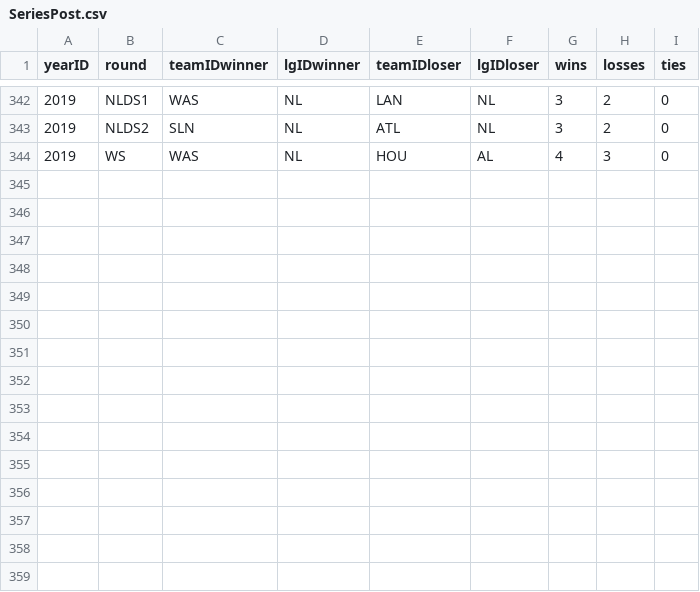
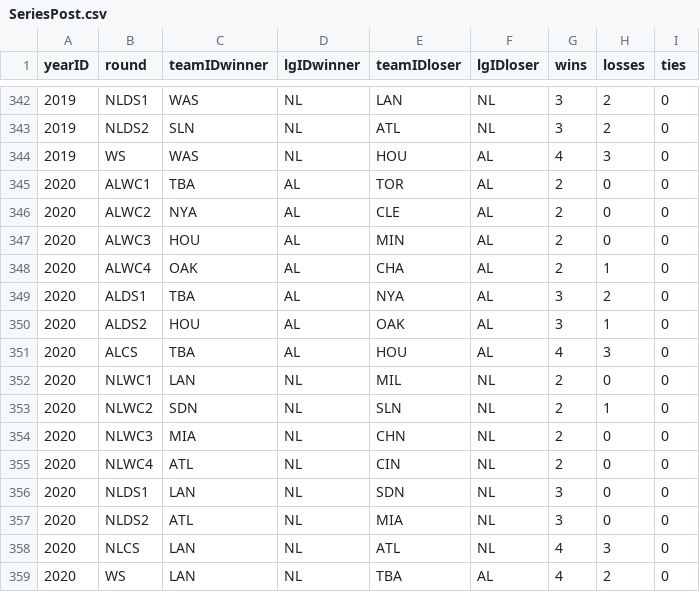
Before and after one commit to nagolucky18/baseball-stats, a CSV file: data/core/SeriesPost.csv, drawn as a sheet; only a part is shown, gaps mark what is left out.

```diff
--- a/data/core/SeriesPost.csv
+++ b/data/core/SeriesPost.csv
@@ -344 +344,16 @@ yearID,round,teamIDwinner,lgIDwinner,teamIDloser,lgIDloser,wins,losses,ties
 2019,WS,WAS,NL,HOU,AL,4,3,0
+2020,ALWC1,TBA,AL,TOR,AL,2,0,0
+2020,ALWC2,NYA,AL,CLE,AL,2,0,0
+2020,ALWC3,HOU,AL,MIN,AL,2,0,0
+2020,ALWC4,OAK,AL,CHA,AL,2,1,0
+2020,ALDS1,TBA,AL,NYA,AL,3,2,0
+2020,ALDS2,HOU,AL,OAK,AL,3,1,0
+2020,ALCS,TBA,AL,HOU,AL,4,3,0
+2020,NLWC1,LAN,NL,MIL,NL,2,0,0
+2020,NLWC2,SDN,NL,SLN,NL,2,1,0
+2020,NLWC3,MIA,NL,CHN,NL,2,0,0
+2020,NLWC4,ATL,NL,CIN,NL,2,0,0
+2020,NLDS1,LAN,NL,SDN,NL,3,0,0
+2020,NLDS2,ATL,NL,MIA,NL,3,0,0
+2020,NLCS,LAN,NL,ATL,NL,4,3,0
+2020,WS,LAN,NL,TBA,AL,4,2,0
```
Also changed, not shown: data/core/Managers.csv, data/core/Teams.csv, 8 other files.
